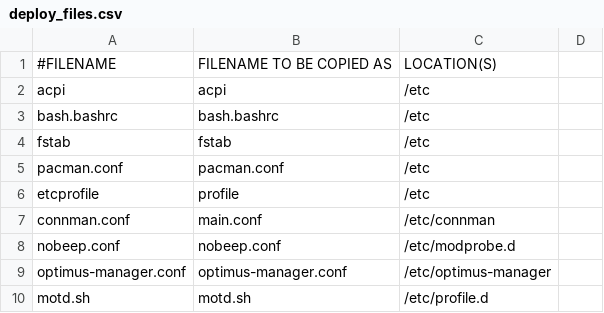
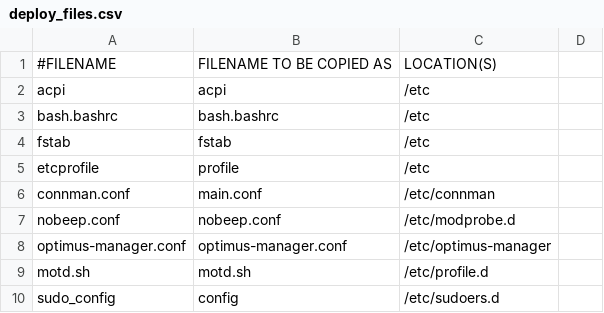
Before and after one commit to royarg02/user_files, a CSV file: deploy_files.csv, drawn as a sheet; only a part is shown; the shorter side is filled out with more unchanged rows; the diff names each change by its address in the sheet, - before the commit and + after, or states it on an @@ line.

Commit message:
Remove `pacman.conf`
Additional options to pacman are now added using "sed" command.

```diff
--- a/deploy_files.csv
+++ b/deploy_files.csv
-row 5: pacman.conf | pacman.conf | /etc
```
Also changed, not shown: 2 other files.
